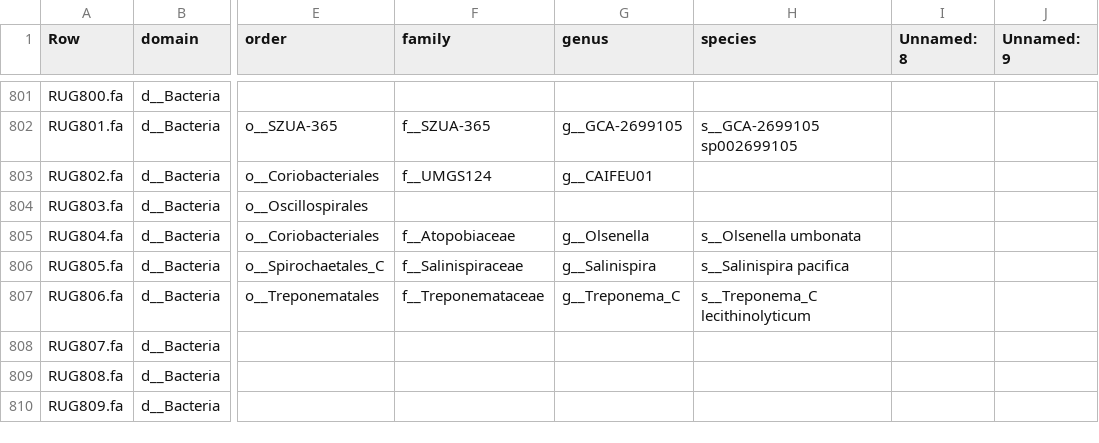
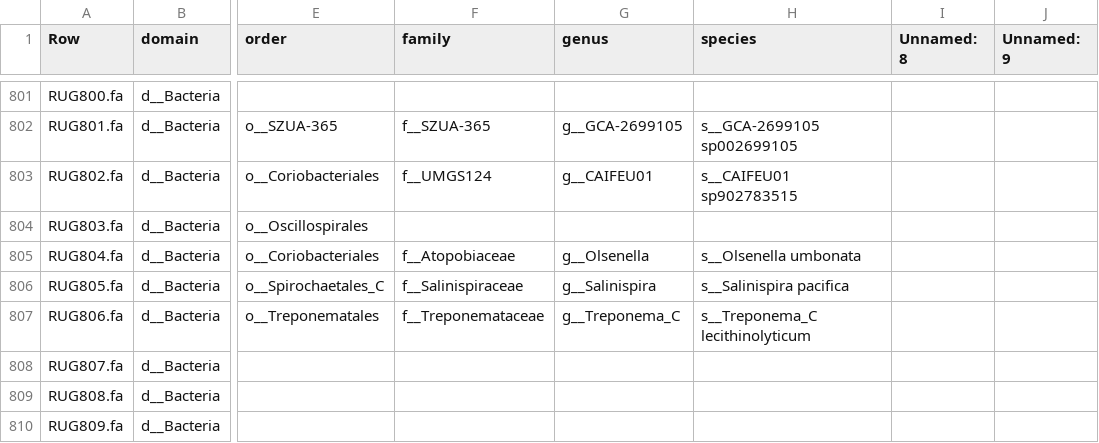
Before and after one commit to wxli0/MT-MAG, a CSV file: outputs-r202/MLDSP-prediction-full-path.csv, drawn as a sheet; only a part is shown, gaps mark what is left out; the diff names each change by its address in the sheet, - before the commit and + after, or states it on an @@ line.

Commit message:
updated outputs

```diff
--- a/outputs-r202/MLDSP-prediction-full-path.csv
+++ b/outputs-r202/MLDSP-prediction-full-path.csv
-H803 (species): (empty)
+H803 (species): s__CAIFEU01 sp902783515
```
Also changed, not shown: 1 other file.
